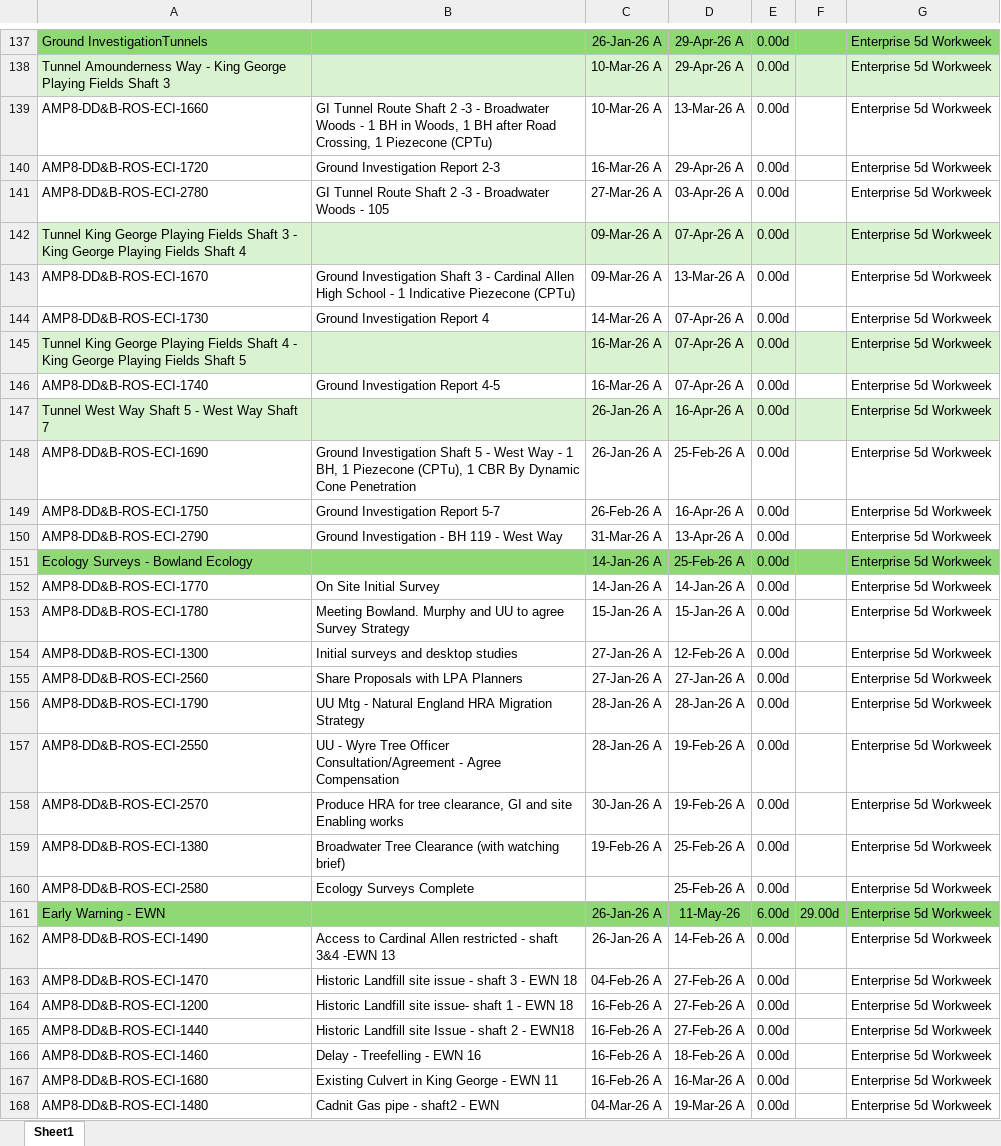
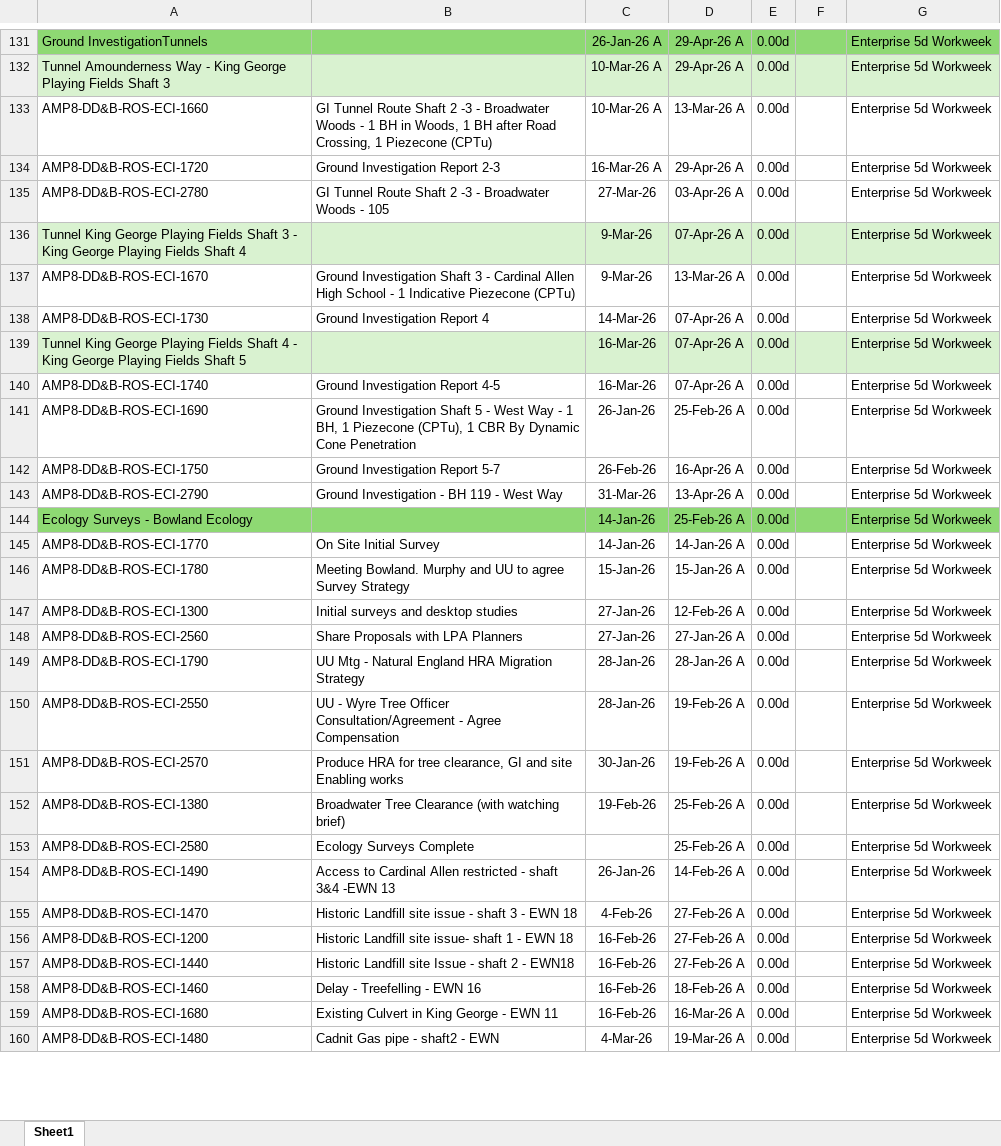
Before and after one commit to eamoakoe/Deliverable_Tracker, an Excel workbook: data/Rossall/CL32-RO-May.xlsx, sheet Sheet1, drawn as a sheet; only a part is shown, gaps mark what is left out; values as stored, in another font and other column widths than the file's, no borders; removed rows and columns are numbered as before the commit, all else as after; the diff covers the shown part only; the diff names each change by its address in the sheet, - before the commit and + after, or states it on an @@ line.

Commit message:
Update Streamlit app

```diff
--- a/data/Rossall/CL32-RO-May.xlsx (sheet Sheet1)
+++ b/data/Rossall/CL32-RO-May.xlsx (sheet Sheet1)
-C135: 27-Mar-26 A
+C135: 27-Mar-26
-C136:C137: 09-Mar-26 A
+C136:C137: 9-Mar-26
-C138: 14-Mar-26 A
+C138: 14-Mar-26
-C139:C140: 16-Mar-26 A
+C139:C140: 16-Mar-26
-row 147: Tunnel West Way Shaft 5 - West Way Shaft 7 |  | 26-Jan-26 A | 16-Apr-26 A | 0.00d |  | Enterprise 5d Workweek
-C141: 26-Jan-26 A
+C141: 26-Jan-26
-C142: 26-Feb-26 A
+C142: 26-Feb-26
-C143: 31-Mar-26 A
+C143: 31-Mar-26
-C144:C145: 14-Jan-26 A
+C144:C145: 14-Jan-26
-C146: 15-Jan-26 A
+C146: 15-Jan-26
-C147:C148: 27-Jan-26 A
+C147:C148: 27-Jan-26
-C149:C150: 28-Jan-26 A
+C149:C150: 28-Jan-26
-C151: 30-Jan-26 A
+C151: 30-Jan-26
-C152: 19-Feb-26 A
+C152: 19-Feb-26
-row 161: Early Warning - EWN |  | 26-Jan-26 A | 11-May-26 | 6.00d | 29.00d | Enterprise 5d Workweek
-C154: 26-Jan-26 A
+C154: 26-Jan-26
-C155: 04-Feb-26 A
+C155: 4-Feb-26
-C156:C159: 16-Feb-26 A
+C156:C159: 16-Feb-26
-C160: 04-Mar-26 A
+C160: 4-Mar-26
```
Also changed, not shown: 6 removed rows and 67 edited cells elsewhere in this sheet.
